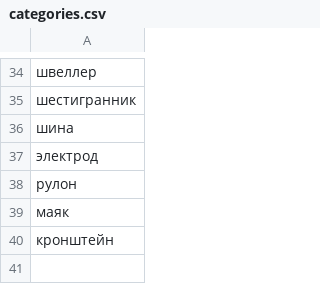
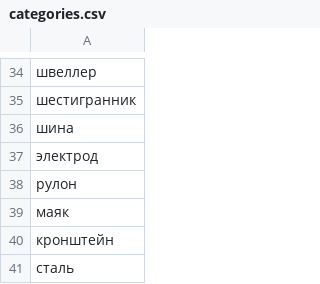
Before and after one commit to Leonn-Leon/Order_recognition, a CSV file: data/categories.csv, drawn as a sheet; only a part is shown, gaps mark what is left out; the diff names each change by its address in the sheet, - before the commit and + after, or states it on an @@ line.

```diff
--- a/data/categories.csv
+++ b/data/categories.csv
+row 41: сталь
```
Also changed, not shown: 1 other file.
